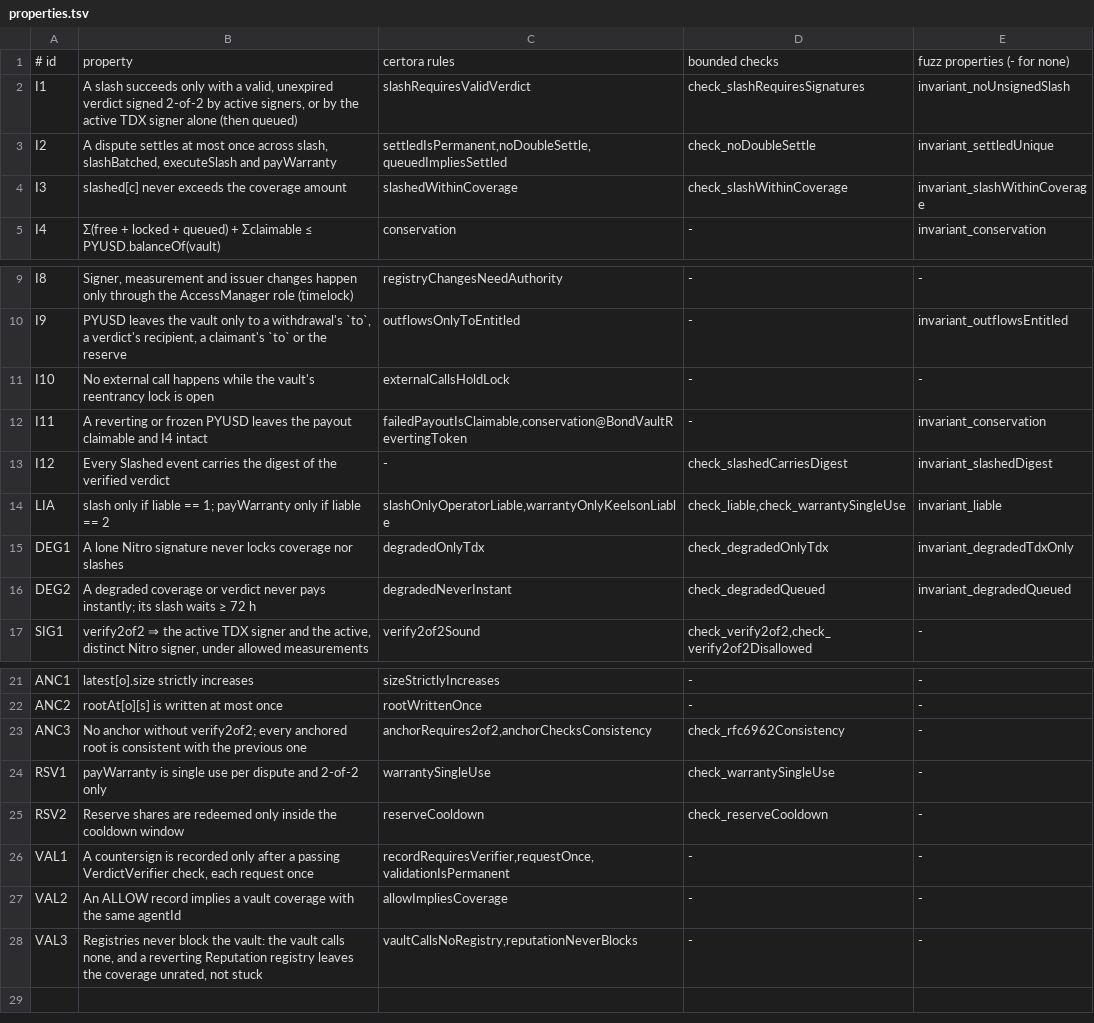
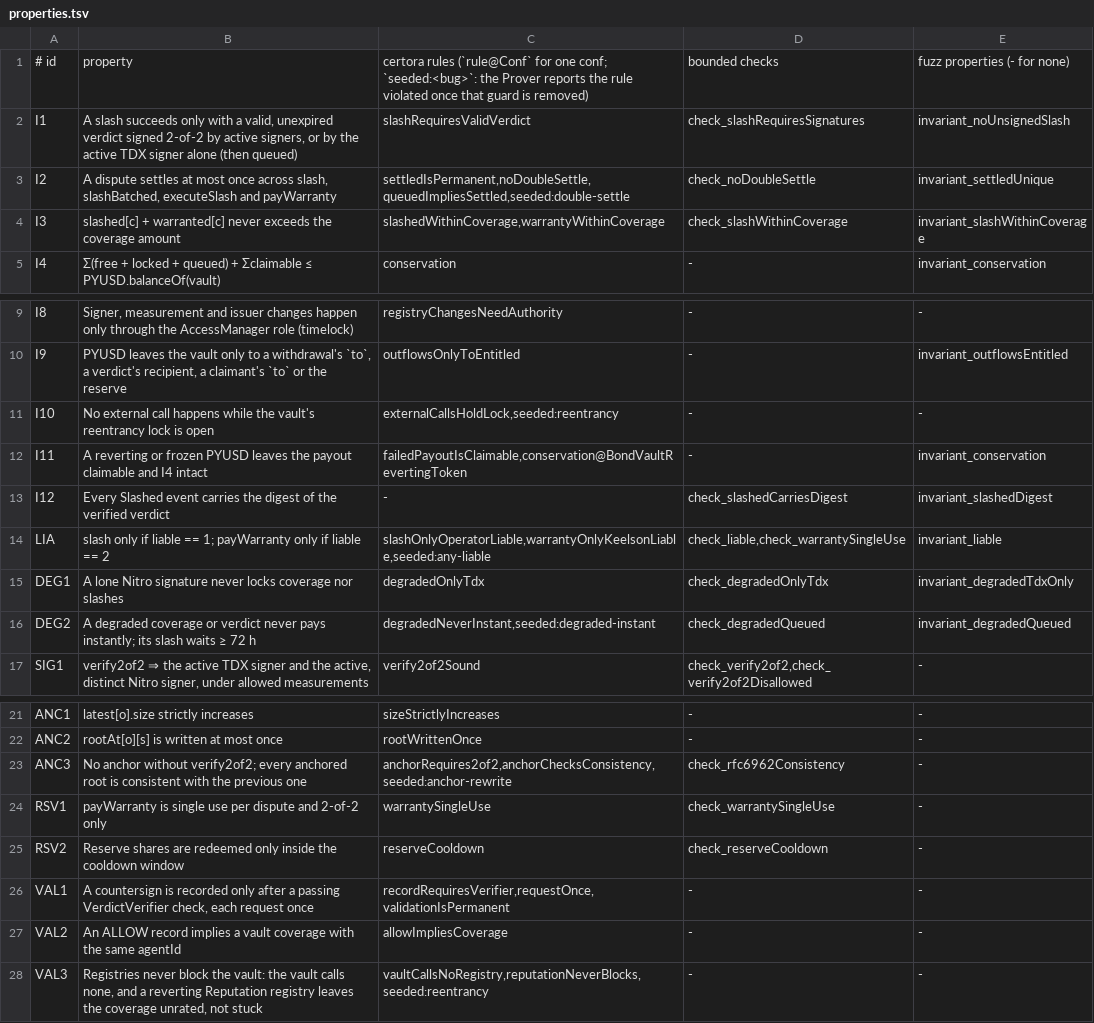
Before and after one commit to DavidZapataOh/keelson-paypal, a TSV file: contracts/verification/properties.tsv, drawn as a sheet; only a part is shown, gaps mark what is left out.

```diff
--- a/contracts/verification/properties.tsv
+++ b/contracts/verification/properties.tsv
@@ -1,5 +1,5 @@
-# id	property	certora rules	bounded checks	fuzz properties (- for none)
+# id	property	certora rules (`rule@Conf` for one conf; `seeded:<bug>`: the Prover reports the rule violated once that guard is removed)	bounded checks	fuzz properties (- for none)
 I1	A slash succeeds only with a valid, unexpired verdict signed 2-of-2 by active signers, or by the active TDX signer alone (then queued)	slashRequiresValidVerdict	check_slashRequiresSignatures	invariant_noUnsignedSlash
-I2	A dispute settles at most once across slash, slashBatched, executeSlash and payWarranty	settledIsPermanent,noDoubleSettle,queuedImpliesSettled	check_noDoubleSettle	invariant_settledUnique
-I3	slashed[c] never exceeds the coverage amount	slashedWithinCoverage	check_slashWithinCoverage	invariant_slashWithinCoverage
+I2	A dispute settles at most once across slash, slashBatched, executeSlash and payWarranty	settledIsPermanent,noDoubleSettle,queuedImpliesSettled,seeded:double-settle	check_noDoubleSettle	invariant_settledUnique
+I3	slashed[c] + warranted[c] never exceeds the coverage amount	slashedWithinCoverage,warrantyWithinCoverage	check_slashWithinCoverage	invariant_slashWithinCoverage
 I4	Σ(free + locked + queued) + Σclaimable ≤ PYUSD.balanceOf(vault)	conservation	-	invariant_conservation
@@ -10,8 +10,8 @@ I8	Signer, measurement and issuer changes happen only through the AccessManager
 I9	PYUSD leaves the vault only to a withdrawal's `to`, a verdict's recipient, a claimant's `to` or the reserve	outflowsOnlyToEntitled	-	invariant_outflowsEntitled
-I10	No external call happens while the vault's reentrancy lock is open	externalCallsHoldLock	-	-
+I10	No external call happens while the vault's reentrancy lock is open	externalCallsHoldLock,seeded:reentrancy	-	-
 I11	A reverting or frozen PYUSD leaves the payout claimable and I4 intact	failedPayoutIsClaimable,conservation@BondVaultRevertingToken	-	invariant_conservation
 I12	Every Slashed event carries the digest of the verified verdict	-	check_slashedCarriesDigest	invariant_slashedDigest
-LIA	slash only if liable == 1; payWarranty only if liable == 2	slashOnlyOperatorLiable,warrantyOnlyKeelsonLiable	check_liable,check_warrantySingleUse	invariant_liable
+LIA	slash only if liable == 1; payWarranty only if liable == 2	slashOnlyOperatorLiable,warrantyOnlyKeelsonLiable,seeded:any-liable	check_liable,check_warrantySingleUse	invariant_liable
 DEG1	A lone Nitro signature never locks coverage nor slashes	degradedOnlyTdx	check_degradedOnlyTdx	invariant_degradedTdxOnly
-DEG2	A degraded coverage or verdict never pays instantly; its slash waits ≥ 72 h	degradedNeverInstant	check_degradedQueued	invariant_degradedQueued
+DEG2	A degraded coverage or verdict never pays instantly; its slash waits ≥ 72 h	degradedNeverInstant,seeded:degraded-instant	check_degradedQueued	invariant_degradedQueued
 SIG1	verify2of2 ⇒ the active TDX signer and the active, distinct Nitro signer, under allowed measurements	verify2of2Sound	check_verify2of2,check_verify2of2Disallowed	-
@@ -22,3 +22,3 @@ ANC1	latest[o].size strictly increases	sizeStrictlyIncreases	-	-
 ANC2	rootAt[o][s] is written at most once	rootWrittenOnce	-	-
-ANC3	No anchor without verify2of2; every anchored root is consistent with the previous one	anchorRequires2of2,anchorChecksConsistency	check_rfc6962Consistency	-
+ANC3	No anchor without verify2of2; every anchored root is consistent with the previous one	anchorRequires2of2,anchorChecksConsistency,seeded:anchor-rewrite	check_rfc6962Consistency	-
 RSV1	payWarranty is single use per dispute and 2-of-2 only	warrantySingleUse	check_warrantySingleUse	-
@@ -27,2 +27,2 @@ VAL1	A countersign is recorded only after a passing VerdictVerifier check, each
 VAL2	An ALLOW record implies a vault coverage with the same agentId	allowImpliesCoverage	-	-
-VAL3	Registries never block the vault: the vault calls none, and a reverting Reputation registry leaves the coverage unrated, not stuck	vaultCallsNoRegistry,reputationNeverBlocks	-	-
+VAL3	Registries never block the vault: the vault calls none, and a reverting Reputation registry leaves the coverage unrated, not stuck	vaultCallsNoRegistry,reputationNeverBlocks,seeded:reentrancy	-	-
```
Also changed, not shown: 14 other files.
